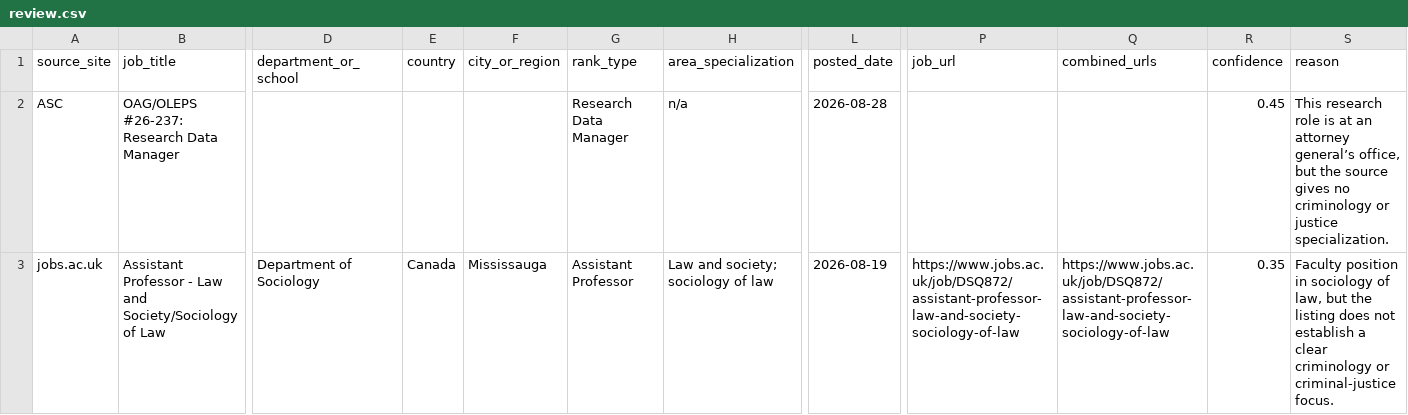
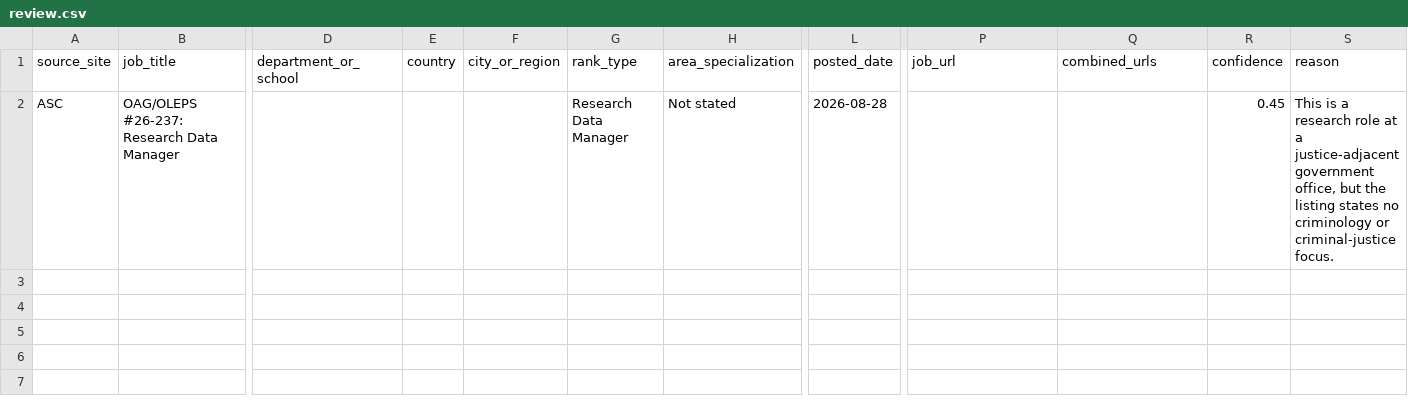
Before and after one commit to CrimConsortium-CrimRxiv/criminology-jobs, a CSV file: review.csv, drawn as a sheet; only a part is shown, gaps mark what is left out; rows hold the shown columns only; the diff names each change by its address in the sheet, - before the commit and + after, or states it on an @@ line.

```diff
--- a/review.csv
+++ b/review.csv
-H2 (area_specialization): n/a
+H2 (area_specialization): Not stated
-S2 (reason): This research role is at an attorney general’s office, but the source gives no criminology or justice specialization.
+S2 (reason): This is a research role at a justice-adjacent government office, but the listing states no criminology or criminal-justice focus.
-row 3: jobs.ac.uk | Assistant Professor - Law and Society/Sociology of Law | Department of Sociology | Canada | Mississauga | Assistant Professor | Law and society; sociology of law | 2026-08-19 | https://www.jobs.ac.uk/job/DSQ872/assistant-professor-law-and-society-sociology-of-law | https://www.jobs.ac.uk/job/DSQ872/assistant-professor-law-and-society-sociology-of-law | 0.35 | Faculty position in sociology of law, but the listing does not establish a clear criminology or criminal-justice focus.
```
Also changed, not shown: criminology_jobs.csv, 1 other file.
